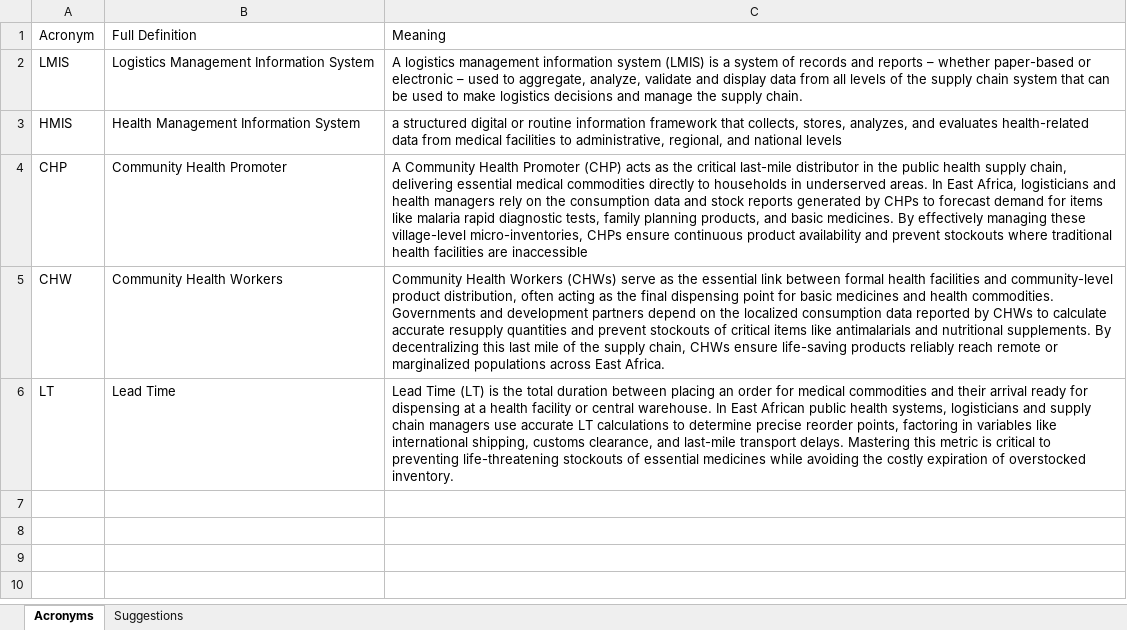
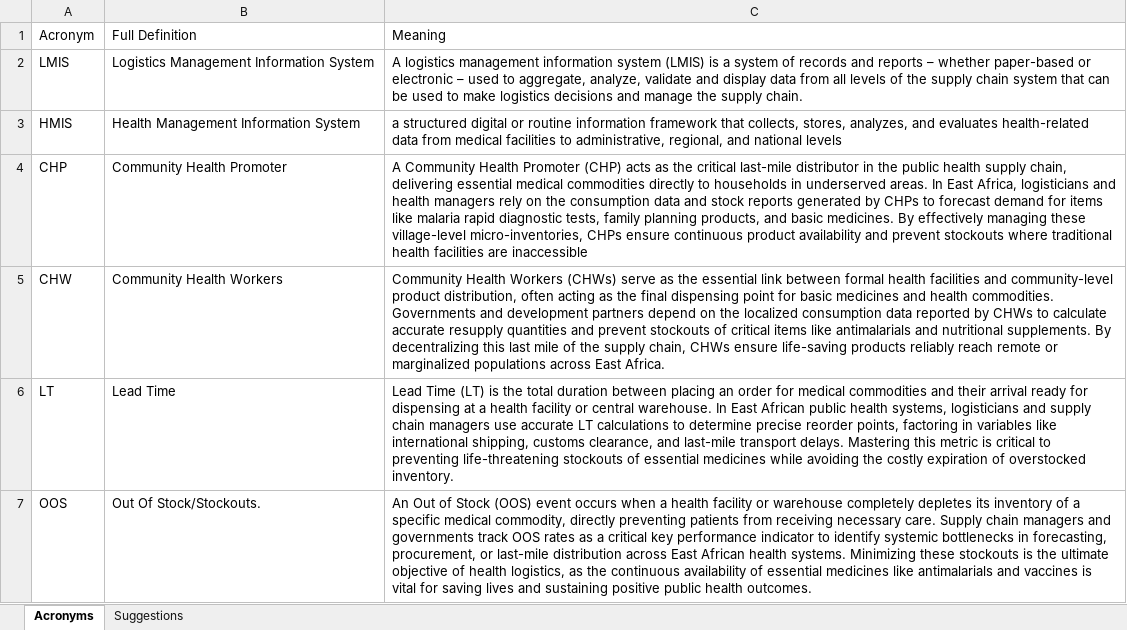
Before and after one commit to njuguna378/supply-chain-abbreviations, an Excel workbook: data/abbreviations.xlsx, sheet Acronyms, drawn as a sheet; values as stored, in another font and other column widths than the file's, no borders; the diff names each change by its address in the sheet, - before the commit and + after, or states it on an @@ line.

Commit message:
Update abbreviation workbook

```diff
--- a/data/abbreviations.xlsx (sheet Acronyms)
+++ b/data/abbreviations.xlsx (sheet Acronyms)
+row 7: OOS | Out Of Stock/Stockouts. | An Out of Stock (OOS) event occurs when a health facility or warehouse completely depletes its inventory of a specific medical commodity, directly preventing patients from receiving necessary care. Supply chain managers and governments track OOS rates as a critical key performance indicator to identify systemic bottlenecks in forecasting, procurement, or last-mile distribution across East African health systems. Minimizing these stockouts is the ultimate objective of health logistics, as the continuous availability of essential medicines like antimalarials and vaccines is vital for saving lives and sustaining positive public health outcomes.
```
